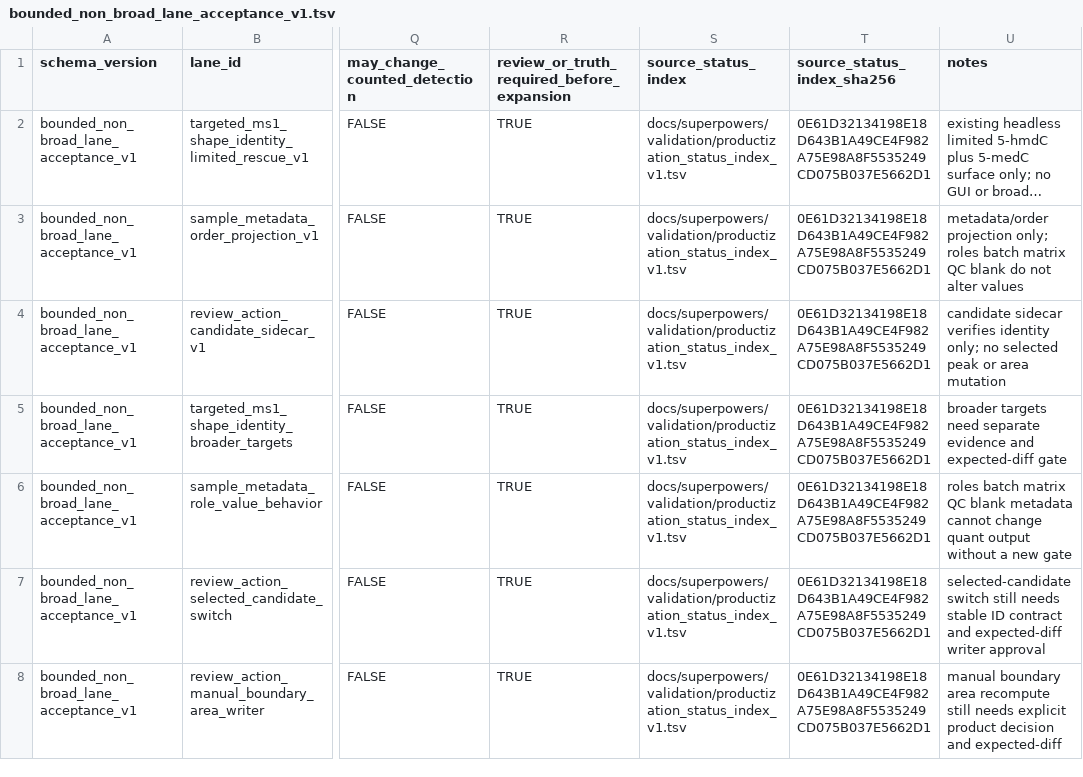
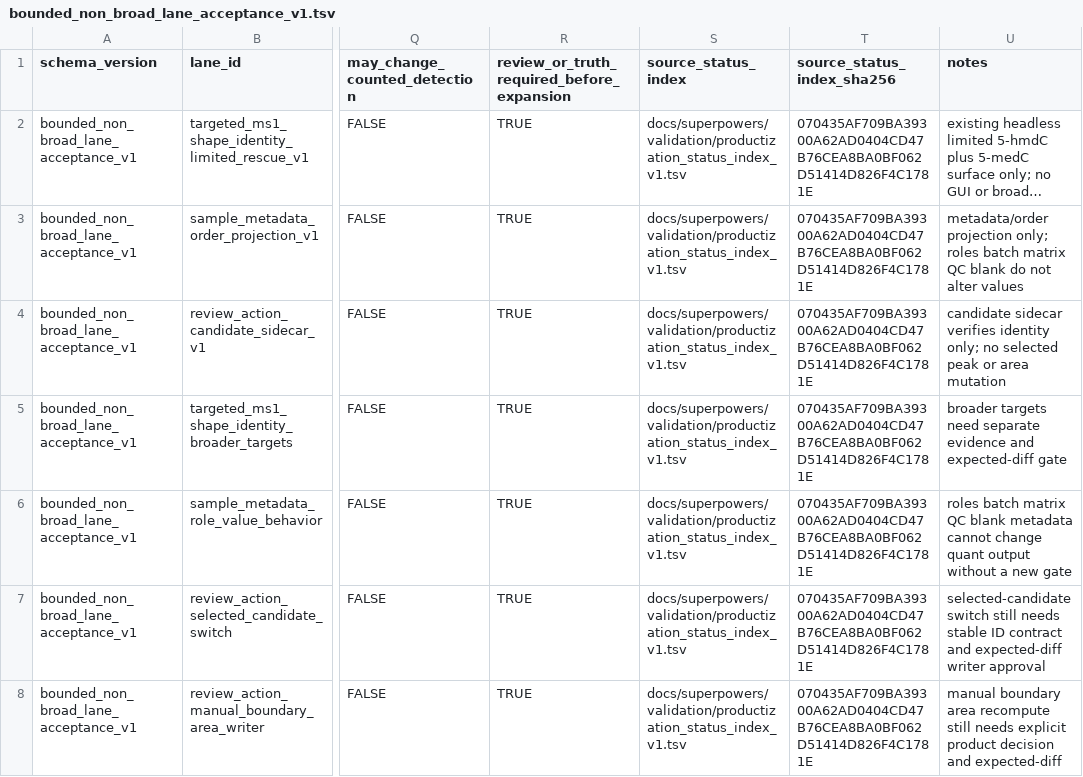
Before and after one commit to bosschen0429/XIC_Extractor, a TSV file: docs/superpowers/validation/bounded_non_broad_lane_acceptance_v1.tsv, drawn as a sheet; only a part is shown, gaps mark what is left out; long unchanged cells end in …; the diff names each change by its address in the sheet, - before the commit and + after, or states it on an @@ line.

```diff
--- a/docs/superpowers/validation/bounded_non_broad_lane_acceptance_v1.tsv
+++ b/docs/superpowers/validation/bounded_non_broad_lane_acceptance_v1.tsv
-T2:T8 (source_status_index_sha256): 0E61D32134198E18D643B1A49CE4F982A75E98A8F5535249CD075B037E5662D1
+T2:T8 (source_status_index_sha256): 070435AF709BA39300A62AD0404CD47B76CEA8BA0BF062D51414D826F4C1781E
```
Also changed, not shown: docs/superpowers/validation/ARTIFACT_INVENTORY.tsv, docs/superpowers/validation/productization_status_index_v1.tsv, 4 other files.
